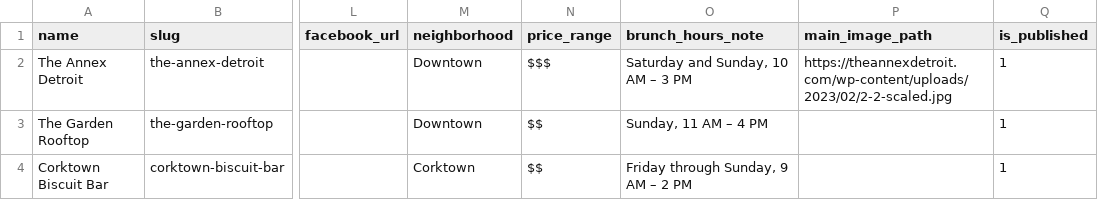
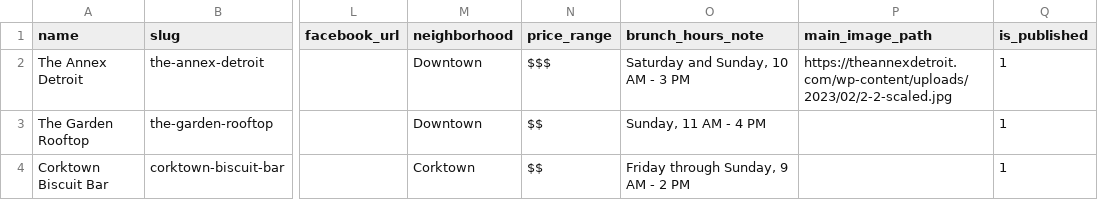
Before and after one commit to picturemeclubbing/brunchindetroit, a CSV file: data/venues_import.csv, drawn as a sheet; only a part is shown, gaps mark what is left out; the diff names each change by its address in the sheet, - before the commit and + after, or states it on an @@ line.

Commit message:
Clean venue import CSV hours

```diff
--- a/data/venues_import.csv
+++ b/data/venues_import.csv
-O2 (brunch_hours_note): Saturday and Sunday, 10 AM – 3 PM
+O2 (brunch_hours_note): Saturday and Sunday, 10 AM - 3 PM
-O3 (brunch_hours_note): Sunday, 11 AM – 4 PM
+O3 (brunch_hours_note): Sunday, 11 AM - 4 PM
-O4 (brunch_hours_note): Friday through Sunday, 9 AM – 2 PM
+O4 (brunch_hours_note): Friday through Sunday, 9 AM - 2 PM
```
